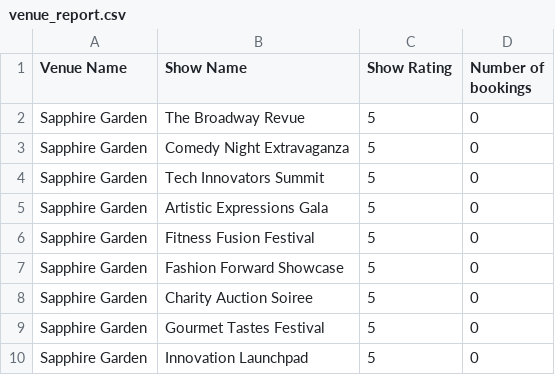
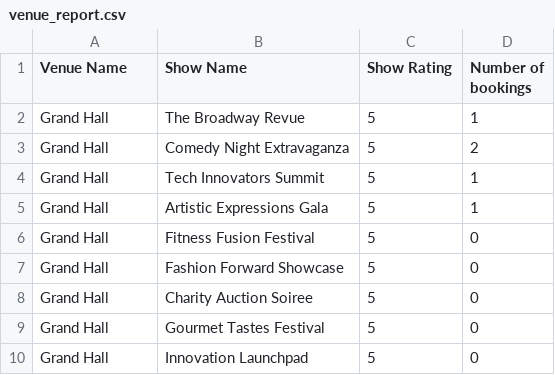
Before and after one commit to 21f2000143/simple-vue-flask-integration-app, a CSV file: venue_report.csv, drawn as a sheet.

Commit message:
Added flask-caching for all venues

```diff
--- a/venue_report.csv
+++ b/venue_report.csv
@@ -1,10 +1,10 @@
 Venue Name,Show Name,Show Rating,Number of bookings
-Sapphire Garden,The Broadway Revue,5,0
-Sapphire Garden,Comedy Night Extravaganza,5,0
-Sapphire Garden,Tech Innovators Summit,5,0
-Sapphire Garden,Artistic Expressions Gala,5,0
-Sapphire Garden,Fitness Fusion Festival,5,0
-Sapphire Garden,Fashion Forward Showcase,5,0
-Sapphire Garden,Charity Auction Soiree,5,0
-Sapphire Garden,Gourmet Tastes Festival,5,0
-Sapphire Garden,Innovation Launchpad,5,0
+Grand Hall,The Broadway Revue,5,1
+Grand Hall,Comedy Night Extravaganza,5,2
+Grand Hall,Tech Innovators Summit,5,1
+Grand Hall,Artistic Expressions Gala,5,1
+Grand Hall,Fitness Fusion Festival,5,0
+Grand Hall,Fashion Forward Showcase,5,0
+Grand Hall,Charity Auction Soiree,5,0
+Grand Hall,Gourmet Tastes Festival,5,0
+Grand Hall,Innovation Launchpad,5,0
```
Also changed, not shown: 7 other files.
